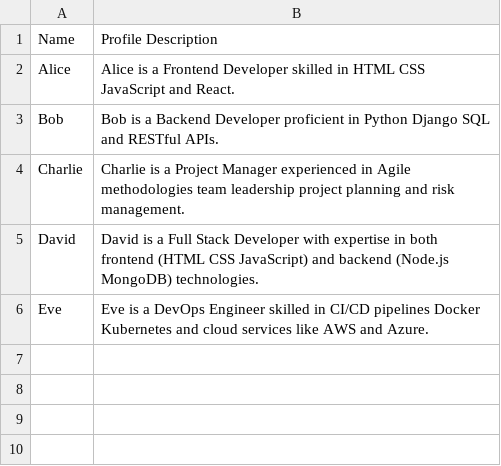
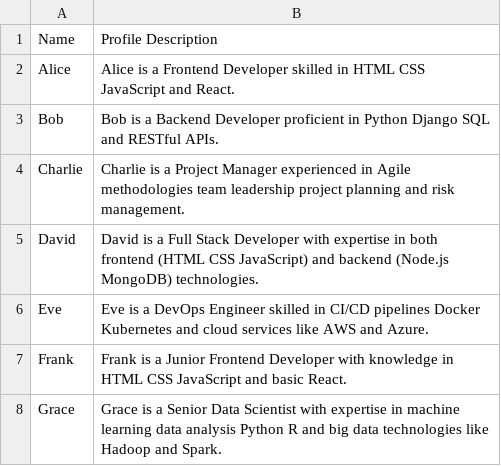
Before and after one commit to NirDiamant/GenAI_Agents, a CSV file: data/project_manager_assistant/team.csv, drawn as a sheet; the diff names each change by its address in the sheet, - before the commit and + after, or states it on an @@ line.

Commit message:
Update project_manager_agent

```diff
--- a/data/project_manager_assistant/team.csv
+++ b/data/project_manager_assistant/team.csv
+row 7: Frank | Frank is a Junior Frontend Developer with knowledge in HTML CSS JavaScript and basic React.
+row 8: Grace | Grace is a Senior Data Scientist with expertise in machine learning data analysis Python R and big data technologies like Hadoop and Spark.
```
Also changed, not shown: 1 other file.
